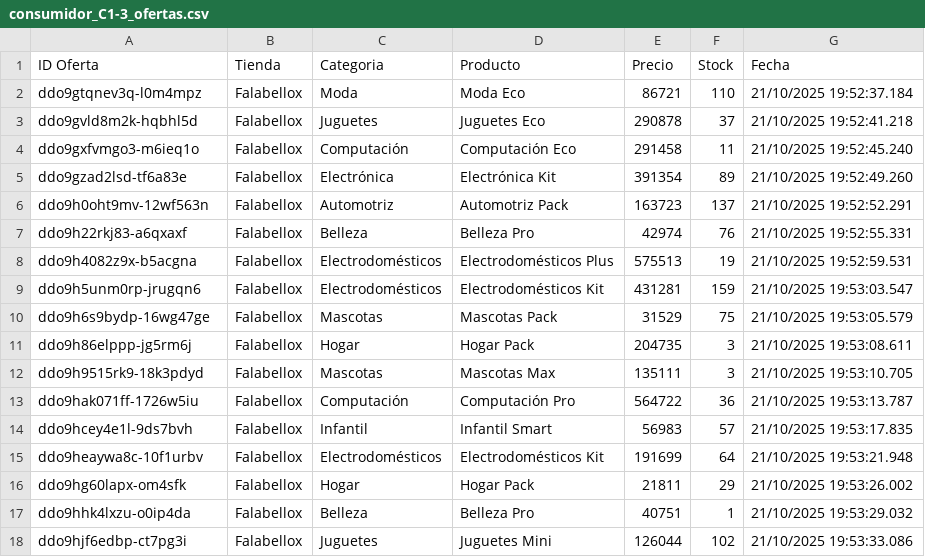
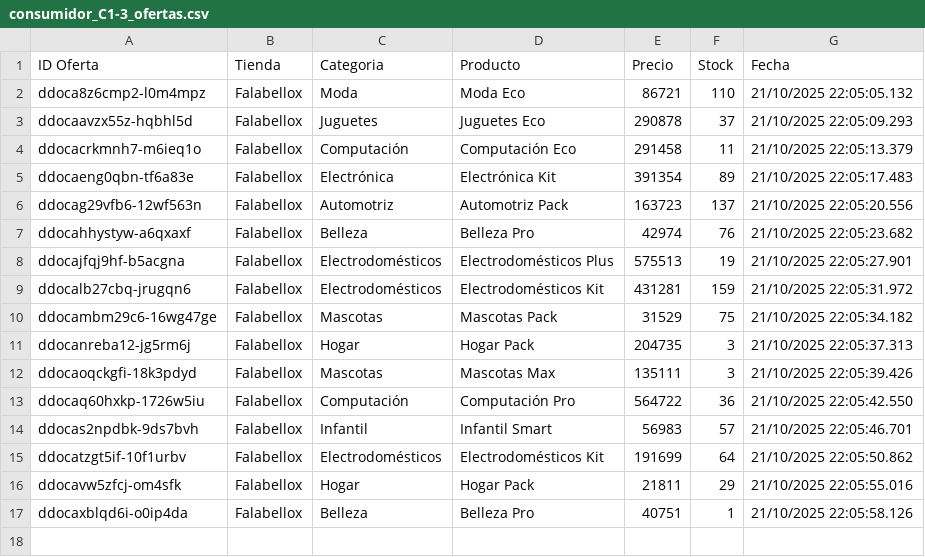
Before and after one commit to Mappo1562/labs_distribuidos, a CSV file: lab2/consumidores/ofertas/grupo1/consumidor_C1-3_ofertas.csv, drawn as a sheet.

```diff
--- a/lab2/consumidores/ofertas/grupo1/consumidor_C1-3_ofertas.csv
+++ b/lab2/consumidores/ofertas/grupo1/consumidor_C1-3_ofertas.csv
@@ -1,18 +1,17 @@
 ID Oferta,Tienda,Categoria,Producto,Precio,Stock,Fecha
-ddo9gtqnev3q-l0m4mpz,Falabellox,Moda,Moda Eco,86721,110,21/10/2025 19:52:37.184
-ddo9gvld8m2k-hqbhl5d,Falabellox,Juguetes,Juguetes Eco,290878,37,21/10/2025 19:52:41.218
-ddo9gxfvmgo3-m6ieq1o,Falabellox,Computación,Computación Eco,291458,11,21/10/2025 19:52:45.240
-ddo9gzad2lsd-tf6a83e,Falabellox,Electrónica,Electrónica Kit,391354,89,21/10/2025 19:52:49.260
-ddo9h0oht9mv-12wf563n,Falabellox,Automotriz,Automotriz Pack,163723,137,21/10/2025 19:52:52.291
-ddo9h22rkj83-a6qxaxf,Falabellox,Belleza,Belleza Pro,42974,76,21/10/2025 19:52:55.331
-ddo9h4082z9x-b5acgna,Falabellox,Electrodomésticos,Electrodomésticos Plus,575513,19,21/10/2025 19:52:59.531
-ddo9h5unm0rp-jrugqn6,Falabellox,Electrodomésticos,Electrodomésticos Kit,431281,159,21/10/2025 19:53:03.547
-ddo9h6s9bydp-16wg47ge,Falabellox,Mascotas,Mascotas Pack,31529,75,21/10/2025 19:53:05.579
-ddo9h86elppp-jg5rm6j,Falabellox,Hogar,Hogar Pack,204735,3,21/10/2025 19:53:08.611
-ddo9h9515rk9-18k3pdyd,Falabellox,Mascotas,Mascotas Max,135111,3,21/10/2025 19:53:10.705
-ddo9hak071ff-1726w5iu,Falabellox,Computación,Computación Pro,564722,36,21/10/2025 19:53:13.787
-ddo9hcey4e1l-9ds7bvh,Falabellox,Infantil,Infantil Smart,56983,57,21/10/2025 19:53:17.835
-ddo9heaywa8c-10f1urbv,Falabellox,Electrodomésticos,Electrodomésticos Kit,191699,64,21/10/2025 19:53:21.948
-ddo9hg60lapx-om4sfk,Falabellox,Hogar,Hogar Pack,21811,29,21/10/2025 19:53:26.002
-ddo9hhk4lxzu-o0ip4da,Falabellox,Belleza,Belleza Pro,40751,1,21/10/2025 19:53:29.032
-ddo9hjf6edbp-ct7pg3i,Falabellox,Juguetes,Juguetes Mini,126044,102,21/10/2025 19:53:33.086
+ddoca8z6cmp2-l0m4mpz,Falabellox,Moda,Moda Eco,86721,110,21/10/2025 22:05:05.132
+ddocaavzx55z-hqbhl5d,Falabellox,Juguetes,Juguetes Eco,290878,37,21/10/2025 22:05:09.293
+ddocacrkmnh7-m6ieq1o,Falabellox,Computación,Computación Eco,291458,11,21/10/2025 22:05:13.379
+ddocaeng0qbn-tf6a83e,Falabellox,Electrónica,Electrónica Kit,391354,89,21/10/2025 22:05:17.483
+ddocag29vfb6-12wf563n,Falabellox,Automotriz,Automotriz Pack,163723,137,21/10/2025 22:05:20.556
+ddocahhystyw-a6qxaxf,Falabellox,Belleza,Belleza Pro,42974,76,21/10/2025 22:05:23.682
+ddocajfqj9hf-b5acgna,Falabellox,Electrodomésticos,Electrodomésticos Plus,575513,19,21/10/2025 22:05:27.901
+ddocalb27cbq-jrugqn6,Falabellox,Electrodomésticos,Electrodomésticos Kit,431281,159,21/10/2025 22:05:31.972
+ddocambm29c6-16wg47ge,Falabellox,Mascotas,Mascotas Pack,31529,75,21/10/2025 22:05:34.182
+ddocanreba12-jg5rm6j,Falabellox,Hogar,Hogar Pack,204735,3,21/10/2025 22:05:37.313
+ddocaoqckgfi-18k3pdyd,Falabellox,Mascotas,Mascotas Max,135111,3,21/10/2025 22:05:39.426
+ddocaq60hxkp-1726w5iu,Falabellox,Computación,Computación Pro,564722,36,21/10/2025 22:05:42.550
+ddocas2npdbk-9ds7bvh,Falabellox,Infantil,Infantil Smart,56983,57,21/10/2025 22:05:46.701
+ddocatzgt5if-10f1urbv,Falabellox,Electrodomésticos,Electrodomésticos Kit,191699,64,21/10/2025 22:05:50.862
+ddocavw5zfcj-om4sfk,Falabellox,Hogar,Hogar Pack,21811,29,21/10/2025 22:05:55.016
+ddocaxblqd6i-o0ip4da,Falabellox,Belleza,Belleza Pro,40751,1,21/10/2025 22:05:58.126
```
Also changed, not shown: lab2/consumidores/ofertas/grupo1/consumidor_C1-4_ofertas.csv, lab2/consumidores/ofertas/grupo2/consumidor_C2-1_ofertas.csv, 17 other files.
